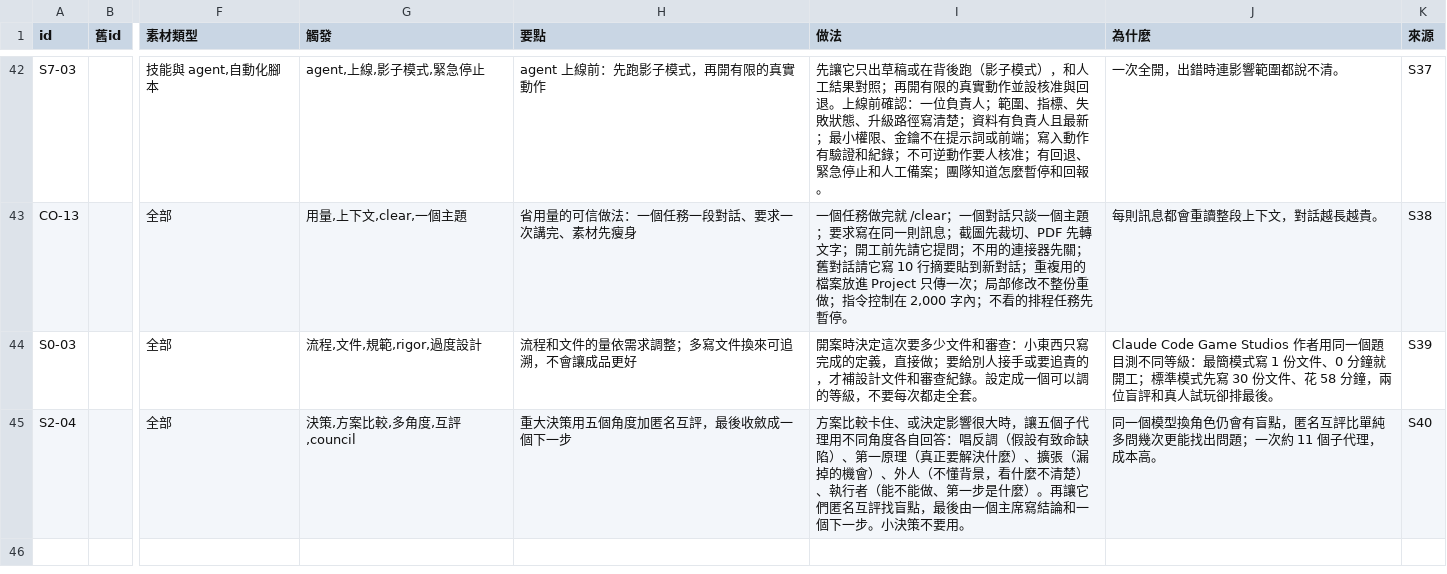
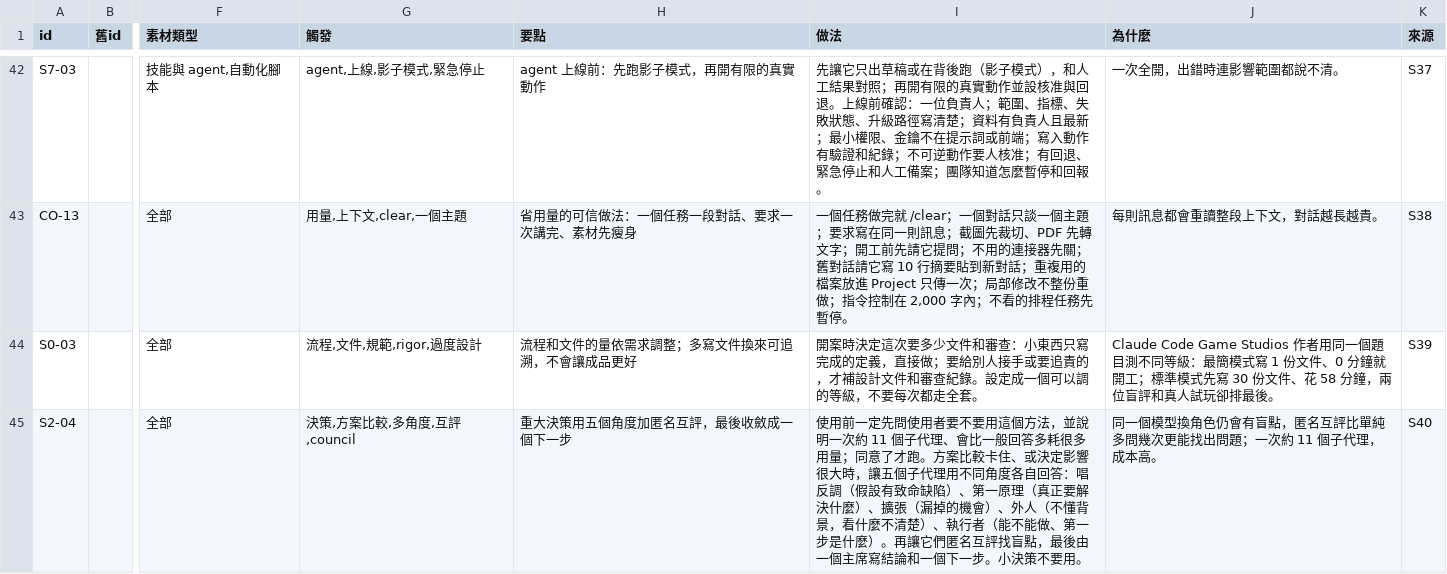
Before and after one commit to mick3412/engineering-playbook, a CSV file: data/entries.csv, drawn as a sheet; only a part is shown, gaps mark what is left out; the diff names each change by its address in the sheet, - before the commit and + after, or states it on an @@ line.

```diff
--- a/data/entries.csv
+++ b/data/entries.csv
-I45 (做法): 方案比較…
+I45 (做法): 使用前一定先問使用者要不要用這個方法，並說明一次約 11 個子代理、會比一般回答多耗很多用量；同意了才跑。方案比較…
```
Also changed, not shown: 1 other file.
